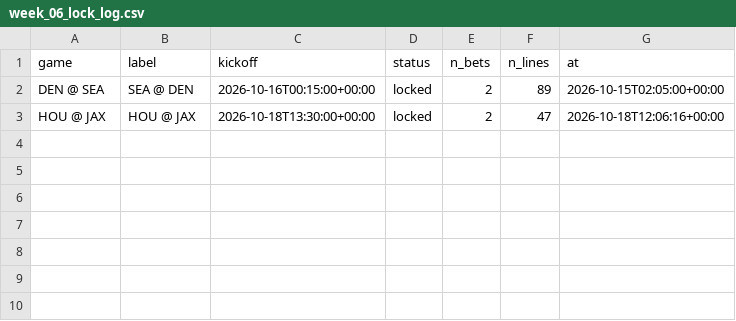
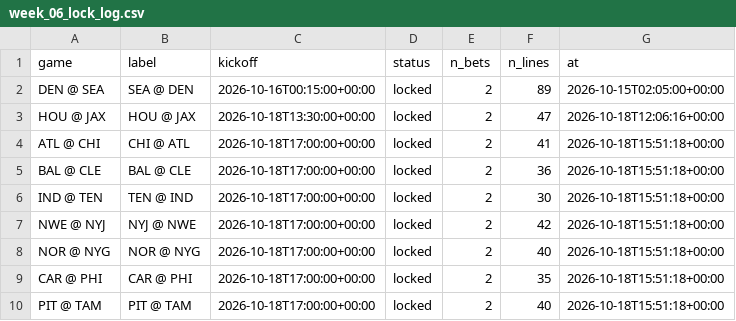
Before and after one commit to mikehollandwork-source/NFL-, a CSV file: output/2026/paper/week_06_lock_log.csv, drawn as a sheet.

```diff
--- a/output/2026/paper/week_06_lock_log.csv
+++ b/output/2026/paper/week_06_lock_log.csv
@@ -3 +3,8 @@ DEN @ SEA,SEA @ DEN,2026-10-16T00:15:00+00:00,locked,2,89,2026-10-15T02:05:00+00
 HOU @ JAX,HOU @ JAX,2026-10-18T13:30:00+00:00,locked,2,47,2026-10-18T12:06:16+00:00
+ATL @ CHI,CHI @ ATL,2026-10-18T17:00:00+00:00,locked,2,41,2026-10-18T15:51:18+00:00
+BAL @ CLE,BAL @ CLE,2026-10-18T17:00:00+00:00,locked,2,36,2026-10-18T15:51:18+00:00
+IND @ TEN,TEN @ IND,2026-10-18T17:00:00+00:00,locked,2,30,2026-10-18T15:51:18+00:00
+NWE @ NYJ,NYJ @ NWE,2026-10-18T17:00:00+00:00,locked,2,42,2026-10-18T15:51:18+00:00
+NOR @ NYG,NOR @ NYG,2026-10-18T17:00:00+00:00,locked,2,40,2026-10-18T15:51:18+00:00
+CAR @ PHI,CAR @ PHI,2026-10-18T17:00:00+00:00,locked,2,35,2026-10-18T15:51:18+00:00
+PIT @ TAM,PIT @ TAM,2026-10-18T17:00:00+00:00,locked,2,40,2026-10-18T15:51:18+00:00
```
Also changed, not shown: output/2026/paper/week_06_locked.csv, 1 other file.
